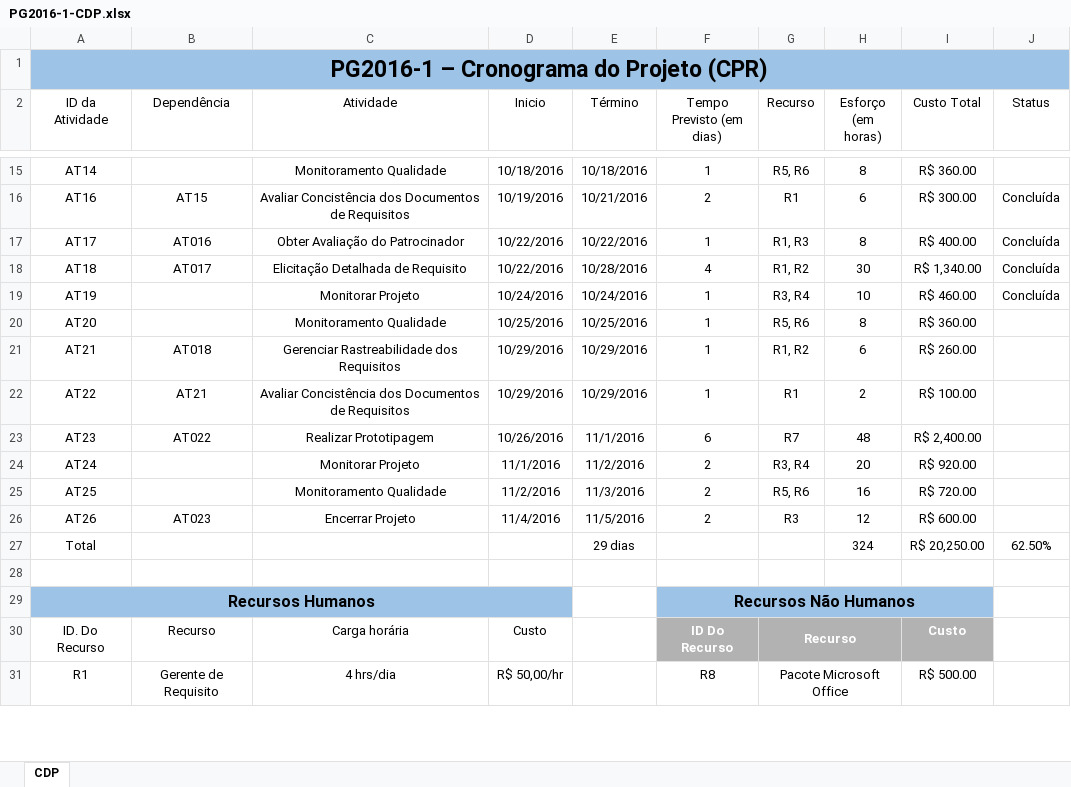
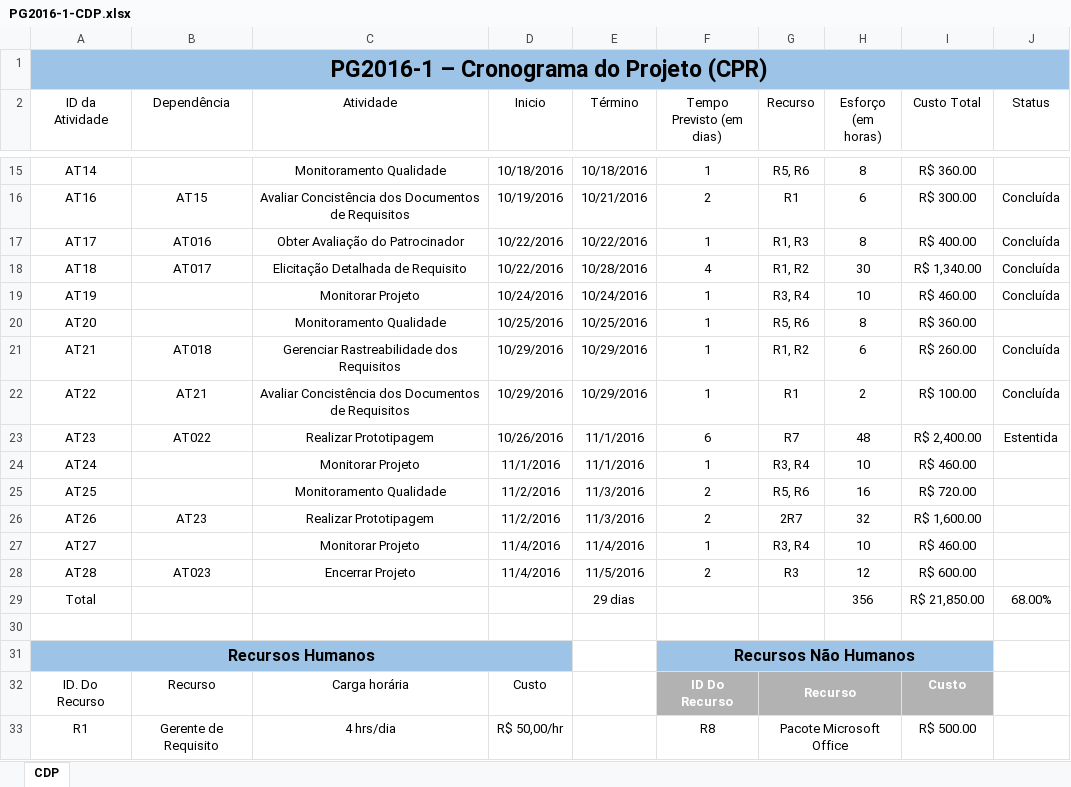
Before and after one commit to matheuspiment/PSW, an Excel workbook: Projeto/GPR/PG2016-1-CDP.xlsx, sheet CDP, drawn as a sheet; only a part is shown, gaps mark what is left out; values as stored, in another font and other column widths than the file's, no borders; table styles not drawn; addresses are those after the commit; the diff names each change by its address in the sheet, - before the commit and + after, or states it on an @@ line.

Commit message:
Update CDP
Atualizado o CDP conforme observações apontadas no CDM-4.

```diff
--- a/Projeto/GPR/PG2016-1-CDP.xlsx (sheet CDP)
+++ b/Projeto/GPR/PG2016-1-CDP.xlsx (sheet CDP)
-J21:J22 (Status): (empty)
+J21:J22 (Status): Concluída
-J23 (Status): (empty)
+J23 (Status): Estentida
-E24 (Término): 11/2/2016
+E24 (Término): 11/1/2016
-F24 (Tempo Previsto (em dias)): 2
+F24 (Tempo Previsto (em dias)): 1
-H24 (Esforço (em horas)): 20
+H24 (Esforço (em horas)): 10
-I24 (Custo Total): R$ 920.00
+I24 (Custo Total): R$ 460.00
-B26 (Dependência): AT023
+B26 (Dependência): AT23
-C26 (Atividade): Encerrar Projeto
+C26 (Atividade): Realizar Prototipagem
-D26 (Inicio): 11/4/2016
+D26 (Inicio): 11/2/2016
-E26 (Término): 11/5/2016
+E26 (Término): 11/3/2016
-G26 (Recurso): R3
+G26 (Recurso): 2R7
-H26 (Esforço (em horas)): 12
+H26 (Esforço (em horas)): 32
-I26 (Custo Total): R$ 600.00
+I26 (Custo Total): R$ 1,600.00
+row 27: AT27 |  | Monitorar Projeto | 11/4/2016 | 11/4/2016 | 1 | R3, R4 | 10 | R$ 460.00
+row 28: AT28 | AT023 | Encerrar Projeto | 11/4/2016 | 11/5/2016 | 2 | R3 | 12 | R$ 600.00
-H29 (Esforço (em horas)): 324
+H29 (Esforço (em horas)): 356
-I29 (Custo Total): R$ 20,250.00
+I29 (Custo Total): R$ 21,850.00
-J29 (Status): 62.50%
+J29 (Status): 68.00%
```
